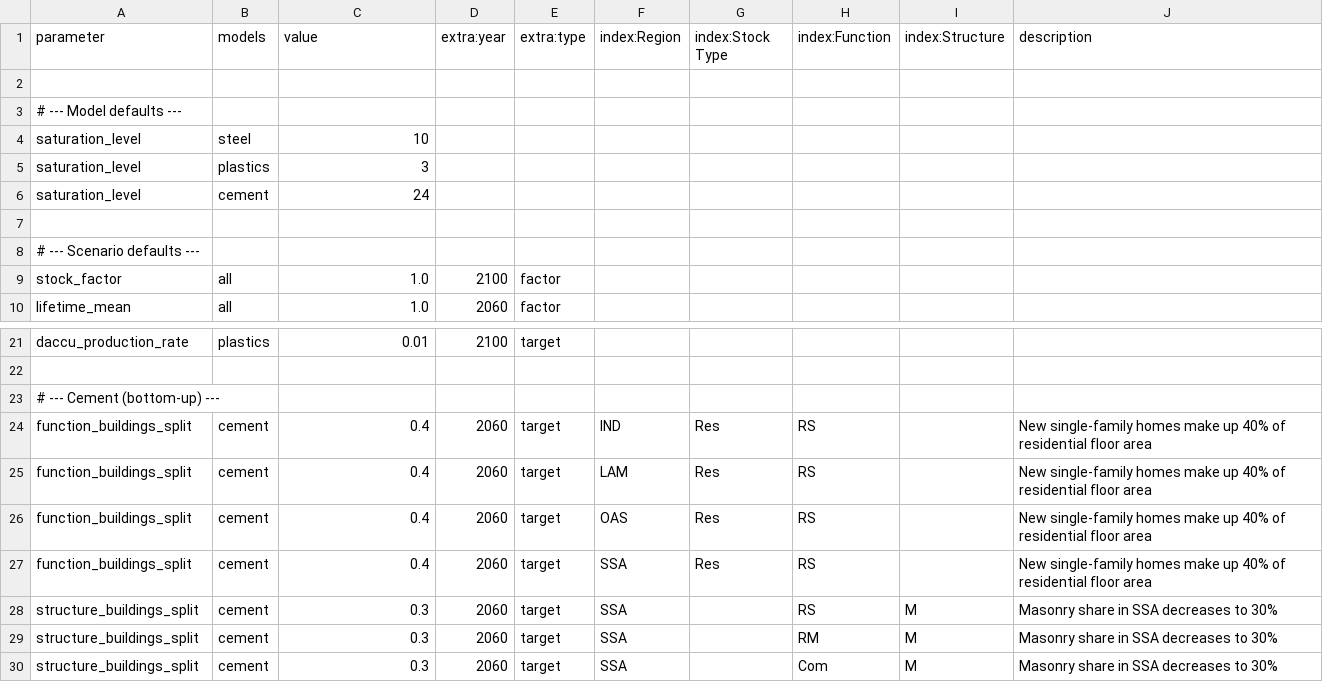
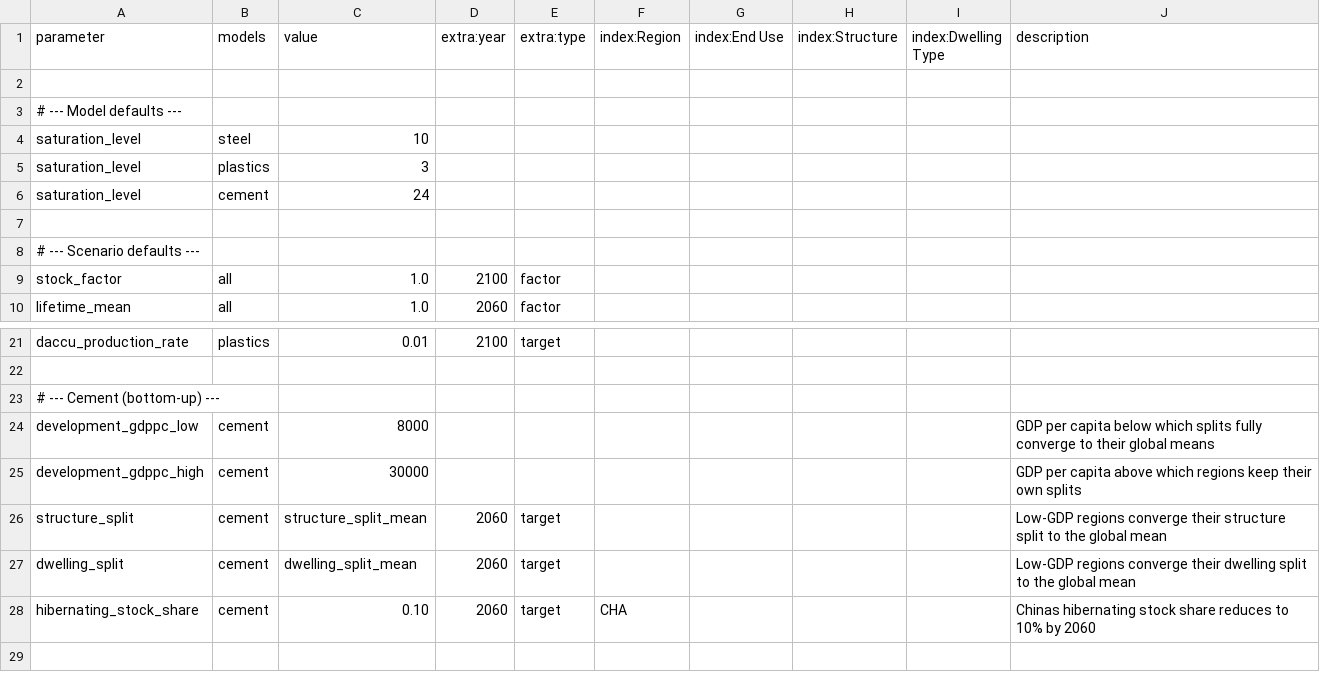
Before and after one commit to pik-piam/remind-mfa, a CSV file: config/scenarios/BASE.csv, drawn as a sheet; only a part is shown, gaps mark what is left out; removed rows and columns are numbered as before the commit, all else as after; the diff names each change by its address in the sheet, - before the commit and + after, or states it on an @@ line.

Commit message:
feat: rework cement dims (#191)
Requires changes in mrmfa: https://github.com/pik-piam/mrmfa/pull/73.
Only **bold** changes are relevant for top-down model.

## Dimchanges
- **rename `Stock Type` to `End Use`**
- In the bottom-up model, there are a number of `End Use` adjacent dims.
Those are now explicitly added as dimensions to improve clarity.
- Connected to this, in the reconciled mode, the model is run with five
`Extended End Use` dimensions, instead of four - as `Res` is split into
`RS` and `RM` (multi- and single family homes). This is also reflected
in the export.
- To handle conversions between those dimensions, a number of conversion
functions have been added to `cement_mfa_system_bottom_up.py`.

## Further changes
- dwelling and structure splits now converge towards global means. Those
are calculated on present values and applied based on a gdp weight
(currently set as scenario parameters), similar to trade.
- **EoL is now not a stock by default anymore.** Only when carbonation
model is run, the eol stock is added to account for eol carbonation (see
`build_subsystem` in `remind_mfa/cement/cement_carbon_uptake_model.py`)
- hibernating stock share
- **Introduce `derive_parameters` in `common_model`**. This is a
generalized method just like `modify_parameters`. The only difference is
that it is meant to be re-performed after each parameter change, because
it calculates or adjusts some parameters based on other parameters.
Here, I use it to recalculate split means after reconciliation.
- **cache clearing**: to save memory, I delete sf/pdf entries from the
stock models. Those are automatically recomputed if they are called, so
nothing is really lost. But I understand if you don't want this to
happen by default. Lmk.

---------

Co-authored-by: pre-commit-ci[bot] <66853113+pre-commit-ci[bot]@users.noreply.github.com>
Co-authored-by: Jakob Duerrwaechter <44020564+JakobBD@users.noreply.github.com>

```diff
--- a/config/scenarios/BASE.csv
+++ b/config/scenarios/BASE.csv
-column H (index:Function), empty
+column I (index:Dwelling Type), empty
-G1: index:Stock Type
+G1: index:End Use
-row 24: function_buildings_split | cement | 0.4 | 2060 | target | IND | Res | RS |  | New single-family homes make up 40% of residential floor area
-row 25: function_buildings_split | cement | 0.4 | 2060 | target | LAM | Res | RS |  | New single-family homes make up 40% of residential floor area
-row 26: function_buildings_split | cement | 0.4 | 2060 | target | OAS | Res | RS |  | New single-family homes make up 40% of residential floor area
-row 27: function_buildings_split | cement | 0.4 | 2060 | target | SSA | Res | RS |  | New single-family homes make up 40% of residential floor area
-row 28: structure_buildings_split | cement | 0.3 | 2060 | target | SSA |  | RS | M | Masonry share in SSA decreases to 30%
-row 29: structure_buildings_split | cement | 0.3 | 2060 | target | SSA |  | RM | M | Masonry share in SSA decreases to 30%
-row 30: structure_buildings_split | cement | 0.3 | 2060 | target | SSA |  | Com | M | Masonry share in SSA decreases to 30%
+row 24: development_gdppc_low | cement | 8000 |  |  |  |  |  |  | GDP per capita below which splits fully converge to their global means
+row 25: development_gdppc_high | cement | 30000 |  |  |  |  |  |  | GDP per capita above which regions keep their own splits
+row 26: structure_split | cement | structure_split_mean | 2060 | target |  |  |  |  | Low-GDP regions converge their structure split to the global mean
+row 27: dwelling_split | cement | dwelling_split_mean | 2060 | target |  |  |  |  | Low-GDP regions converge their dwelling split to the global mean
+row 28: hibernating_stock_share | cement | 0.10 | 2060 | target | CHA |  |  |  | Chinas hibernating stock share reduces to 10% by 2060
```
Also changed, not shown: docs/mrmfa_sources.csv, 23 other files.
